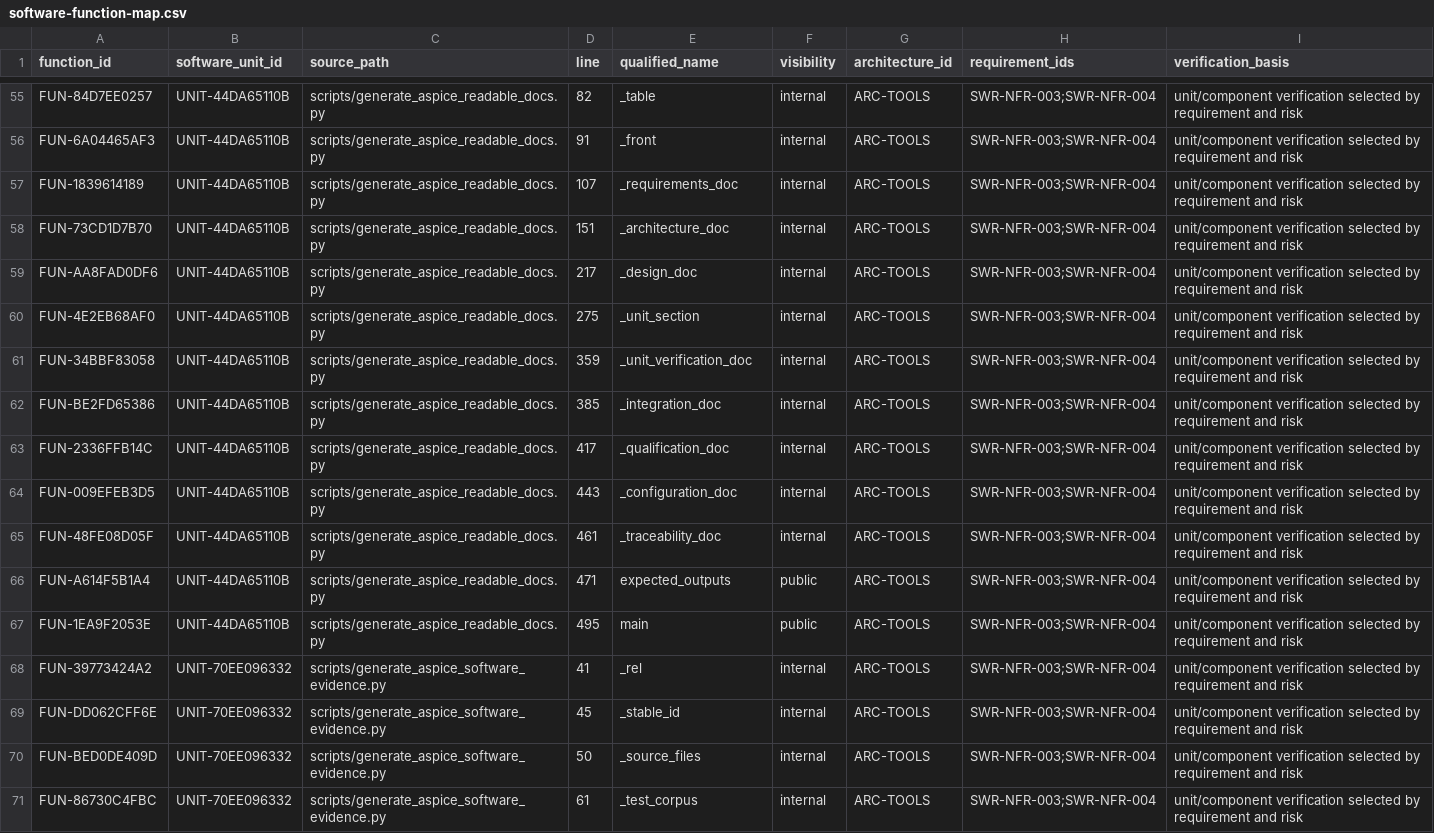
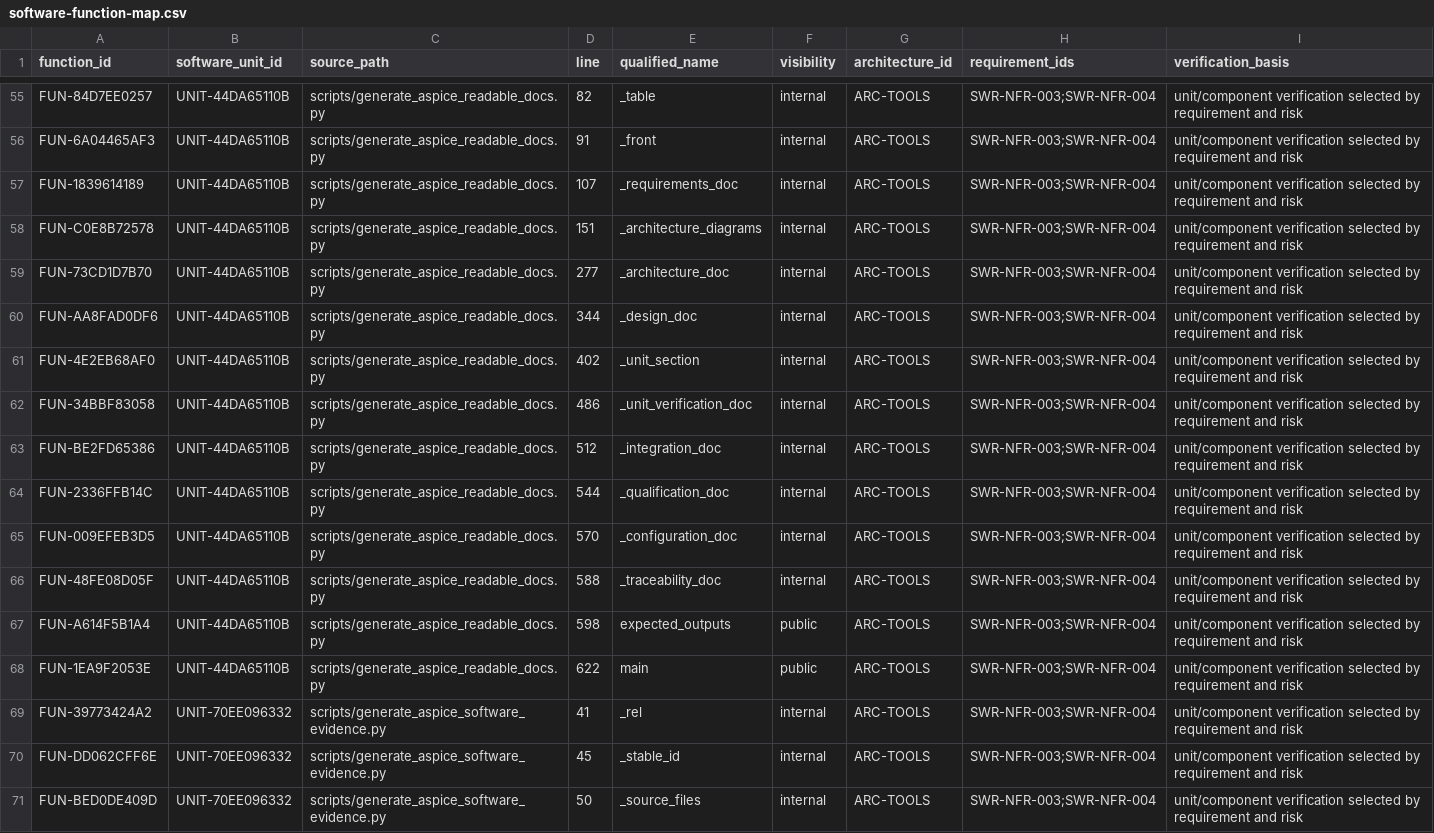
Before and after one commit to vbqx/GoldAnalysisAI, a CSV file: docs/aspice/_machine/software-function-map.csv, drawn as a sheet; only a part is shown, gaps mark what is left out; the shorter side is filled out with more unchanged rows.

Commit message:
docs: add ASPICE architecture diagrams

```diff
--- a/docs/aspice/_machine/software-function-map.csv
+++ b/docs/aspice/_machine/software-function-map.csv
@@ -57,12 +57,13 @@ FUN-6A04465AF3,UNIT-44DA65110B,scripts/generate_aspice_readable_docs.py,91,_fron
 FUN-1839614189,UNIT-44DA65110B,scripts/generate_aspice_readable_docs.py,107,_requirements_doc,internal,ARC-TOOLS,SWR-NFR-003;SWR-NFR-004,unit/component verification selected by requirement and risk
-FUN-73CD1D7B70,UNIT-44DA65110B,scripts/generate_aspice_readable_docs.py,151,_architecture_doc,internal,ARC-TOOLS,SWR-NFR-003;SWR-NFR-004,unit/component verification selected by requirement and risk
-FUN-AA8FAD0DF6,UNIT-44DA65110B,scripts/generate_aspice_readable_docs.py,217,_design_doc,internal,ARC-TOOLS,SWR-NFR-003;SWR-NFR-004,unit/component verification selected by requirement and risk
-FUN-4E2EB68AF0,UNIT-44DA65110B,scripts/generate_aspice_readable_docs.py,275,_unit_section,internal,ARC-TOOLS,SWR-NFR-003;SWR-NFR-004,unit/component verification selected by requirement and risk
-FUN-34BBF83058,UNIT-44DA65110B,scripts/generate_aspice_readable_docs.py,359,_unit_verification_doc,internal,ARC-TOOLS,SWR-NFR-003;SWR-NFR-004,unit/component verification selected by requirement and risk
-FUN-BE2FD65386,UNIT-44DA65110B,scripts/generate_aspice_readable_docs.py,385,_integration_doc,internal,ARC-TOOLS,SWR-NFR-003;SWR-NFR-004,unit/component verification selected by requirement and risk
-FUN-2336FFB14C,UNIT-44DA65110B,scripts/generate_aspice_readable_docs.py,417,_qualification_doc,internal,ARC-TOOLS,SWR-NFR-003;SWR-NFR-004,unit/component verification selected by requirement and risk
-FUN-009EFEB3D5,UNIT-44DA65110B,scripts/generate_aspice_readable_docs.py,443,_configuration_doc,internal,ARC-TOOLS,SWR-NFR-003;SWR-NFR-004,unit/component verification selected by requirement and risk
-FUN-48FE08D05F,UNIT-44DA65110B,scripts/generate_aspice_readable_docs.py,461,_traceability_doc,internal,ARC-TOOLS,SWR-NFR-003;SWR-NFR-004,unit/component verification selected by requirement and risk
-FUN-A614F5B1A4,UNIT-44DA65110B,scripts/generate_aspice_readable_docs.py,471,expected_outputs,public,ARC-TOOLS,SWR-NFR-003;SWR-NFR-004,unit/component verification selected by requirement and risk
-FUN-1EA9F2053E,UNIT-44DA65110B,scripts/generate_aspice_readable_docs.py,495,main,public,ARC-TOOLS,SWR-NFR-003;SWR-NFR-004,unit/component verification selected by requirement and risk
+FUN-C0E8B72578,UNIT-44DA65110B,scripts/generate_aspice_readable_docs.py,151,_architecture_diagrams,internal,ARC-TOOLS,SWR-NFR-003;SWR-NFR-004,unit/component verification selected by requirement and risk
+FUN-73CD1D7B70,UNIT-44DA65110B,scripts/generate_aspice_readable_docs.py,277,_architecture_doc,internal,ARC-TOOLS,SWR-NFR-003;SWR-NFR-004,unit/component verification selected by requirement and risk
+FUN-AA8FAD0DF6,UNIT-44DA65110B,scripts/generate_aspice_readable_docs.py,344,_design_doc,internal,ARC-TOOLS,SWR-NFR-003;SWR-NFR-004,unit/component verification selected by requirement and risk
+FUN-4E2EB68AF0,UNIT-44DA65110B,scripts/generate_aspice_readable_docs.py,402,_unit_section,internal,ARC-TOOLS,SWR-NFR-003;SWR-NFR-004,unit/component verification selected by requirement and risk
+FUN-34BBF83058,UNIT-44DA65110B,scripts/generate_aspice_readable_docs.py,486,_unit_verification_doc,internal,ARC-TOOLS,SWR-NFR-003;SWR-NFR-004,unit/component verification selected by requirement and risk
+FUN-BE2FD65386,UNIT-44DA65110B,scripts/generate_aspice_readable_docs.py,512,_integration_doc,internal,ARC-TOOLS,SWR-NFR-003;SWR-NFR-004,unit/component verification selected by requirement and risk
+FUN-2336FFB14C,UNIT-44DA65110B,scripts/generate_aspice_readable_docs.py,544,_qualification_doc,internal,ARC-TOOLS,SWR-NFR-003;SWR-NFR-004,unit/component verification selected by requirement and risk
+FUN-009EFEB3D5,UNIT-44DA65110B,scripts/generate_aspice_readable_docs.py,570,_configuration_doc,internal,ARC-TOOLS,SWR-NFR-003;SWR-NFR-004,unit/component verification selected by requirement and risk
+FUN-48FE08D05F,UNIT-44DA65110B,scripts/generate_aspice_readable_docs.py,588,_traceability_doc,internal,ARC-TOOLS,SWR-NFR-003;SWR-NFR-004,unit/component verification selected by requirement and risk
+FUN-A614F5B1A4,UNIT-44DA65110B,scripts/generate_aspice_readable_docs.py,598,expected_outputs,public,ARC-TOOLS,SWR-NFR-003;SWR-NFR-004,unit/component verification selected by requirement and risk
+FUN-1EA9F2053E,UNIT-44DA65110B,scripts/generate_aspice_readable_docs.py,622,main,public,ARC-TOOLS,SWR-NFR-003;SWR-NFR-004,unit/component verification selected by requirement and risk
 FUN-39773424A2,UNIT-70EE096332,scripts/generate_aspice_software_evidence.py,41,_rel,internal,ARC-TOOLS,SWR-NFR-003;SWR-NFR-004,unit/component verification selected by requirement and risk
```
Also changed, not shown: docs/aspice/_machine/software-unit-verification-matrix.csv, 6 other files.
